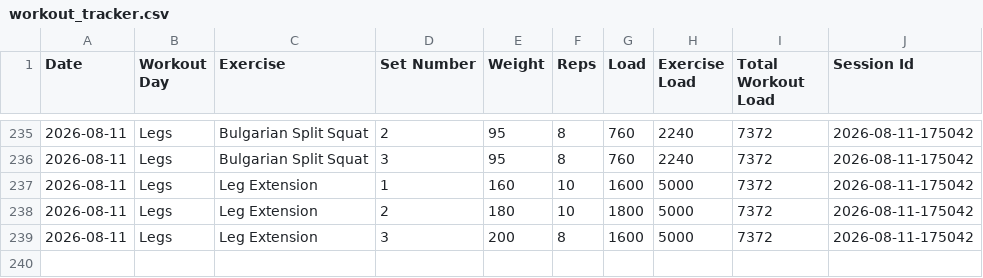
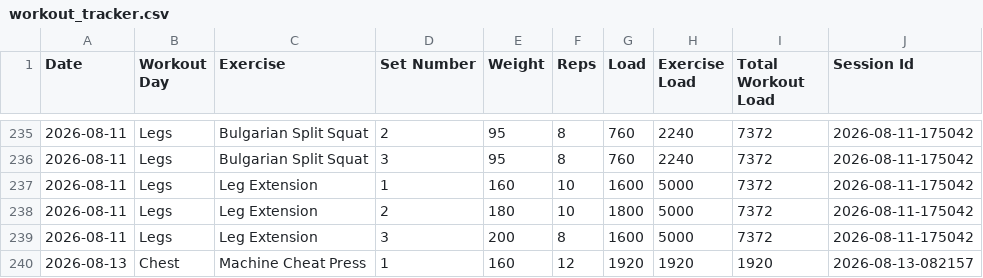
Before and after one commit to auckiefenstermacher19-cmd/Workout-Tracker-v2, a CSV file: workout_tracker.csv, drawn as a sheet; only a part is shown, gaps mark what is left out.

Commit message:
Autosave Chest — 2026-08-13

```diff
--- a/workout_tracker.csv
+++ b/workout_tracker.csv
@@ -239 +239,2 @@ Date,Workout Day,Exercise,Set Number,Weight,Reps,Load,Exercise Load,Total Workou
 2026-08-11,Legs,Leg Extension,3,200,8,1600,5000,7372,2026-08-11-175042
+2026-08-13,Chest,Machine Cheat Press,1,160,12,1920,1920,1920,2026-08-13-082157
```
